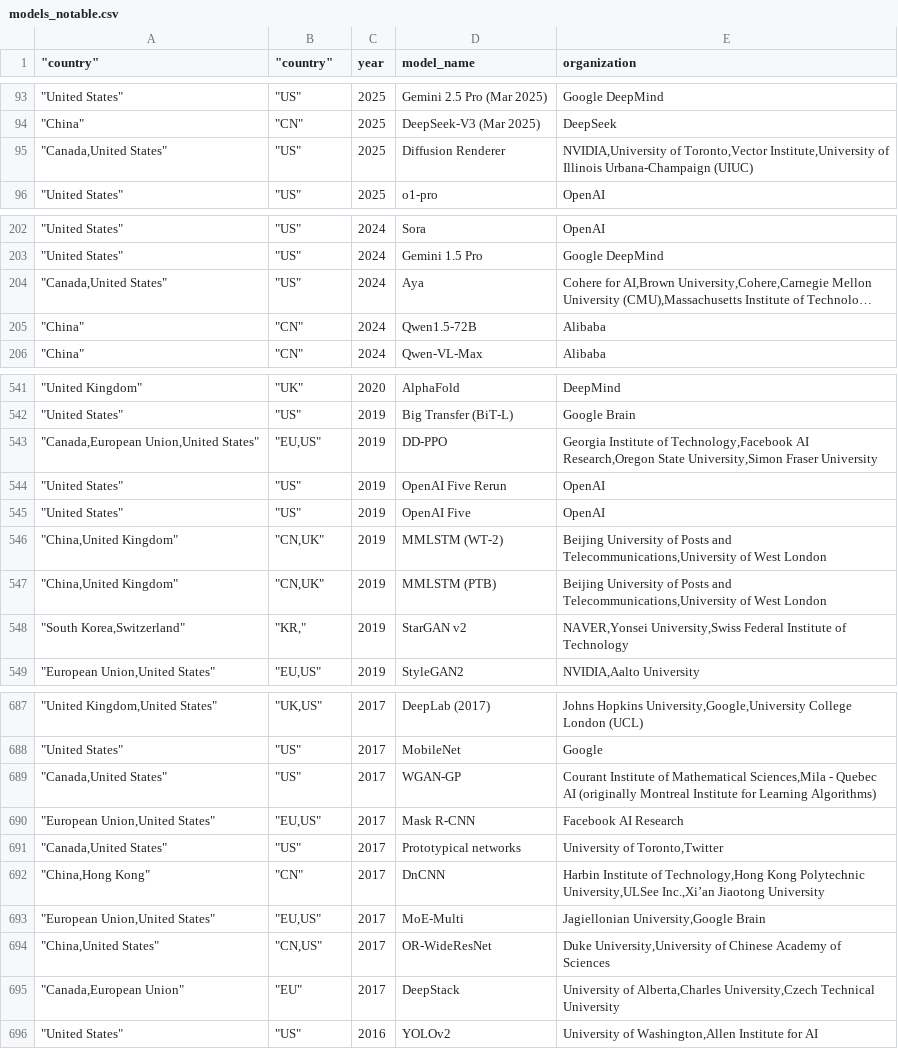
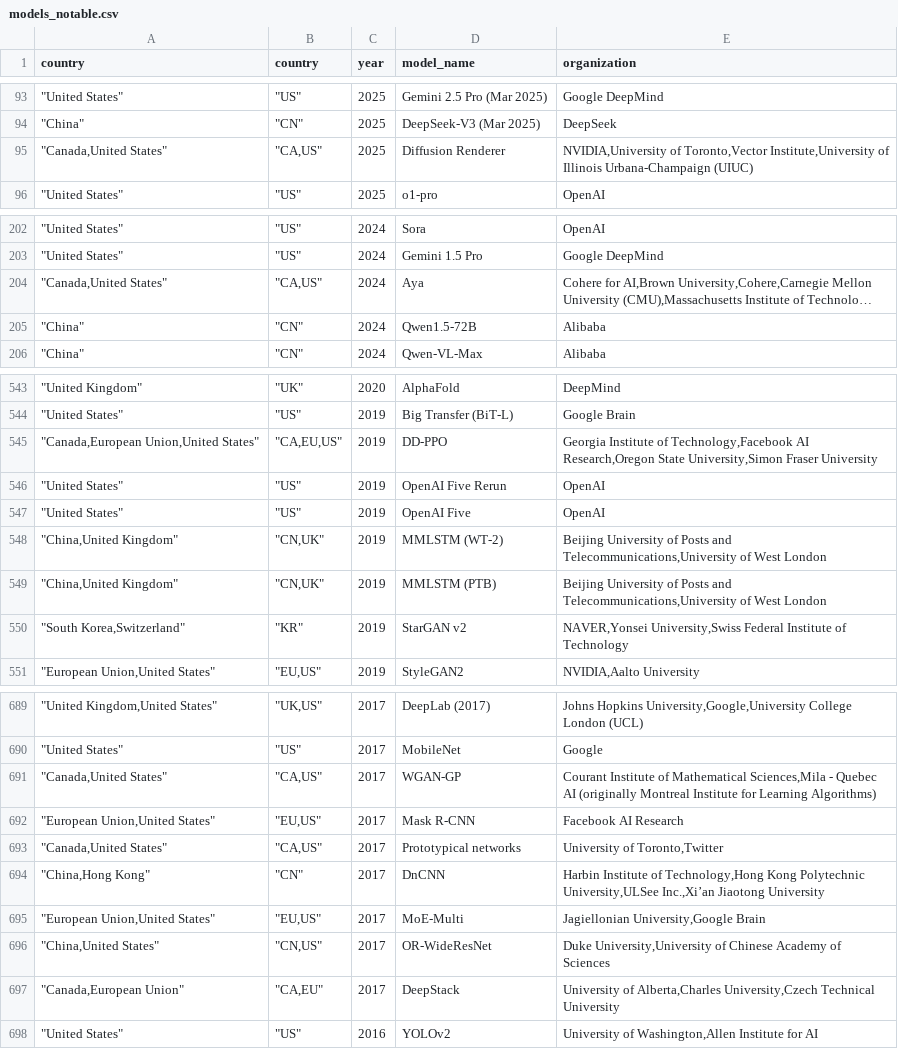
Before and after one commit to lisamarie-peischl/3-dim.Grundlagen, a CSV file: data/models_notable.csv, drawn as a sheet; only a part is shown, gaps mark what is left out; long unchanged cells end in …; addresses are those after the commit; the diff covers the shown part only; the diff names each change by its address in the sheet, - before the commit and + after, or states it on an @@ line.

```diff
--- a/data/models_notable.csv
+++ b/data/models_notable.csv
-A1: "country"
+A1: country
-B1: "country"
+B1: country
-B95 (country): "US"
+B95 (country): "CA,US"
-B204 (country): "US"
+B204 (country): "CA,US"
-B545 (country): "EU,US"
+B545 (country): "CA,EU,US"
-B550 (country): "KR,"
+B550 (country): "KR"
-B691 (country): "US"
+B691 (country): "CA,US"
-B693 (country): "US"
+B693 (country): "CA,US"
-B697 (country): "EU"
+B697 (country): "CA,EU"
```
Also changed, not shown: 12 added rows and 24 edited cells elsewhere in this file, data/investment.csv, data/models_all.csv, 2 other files.
